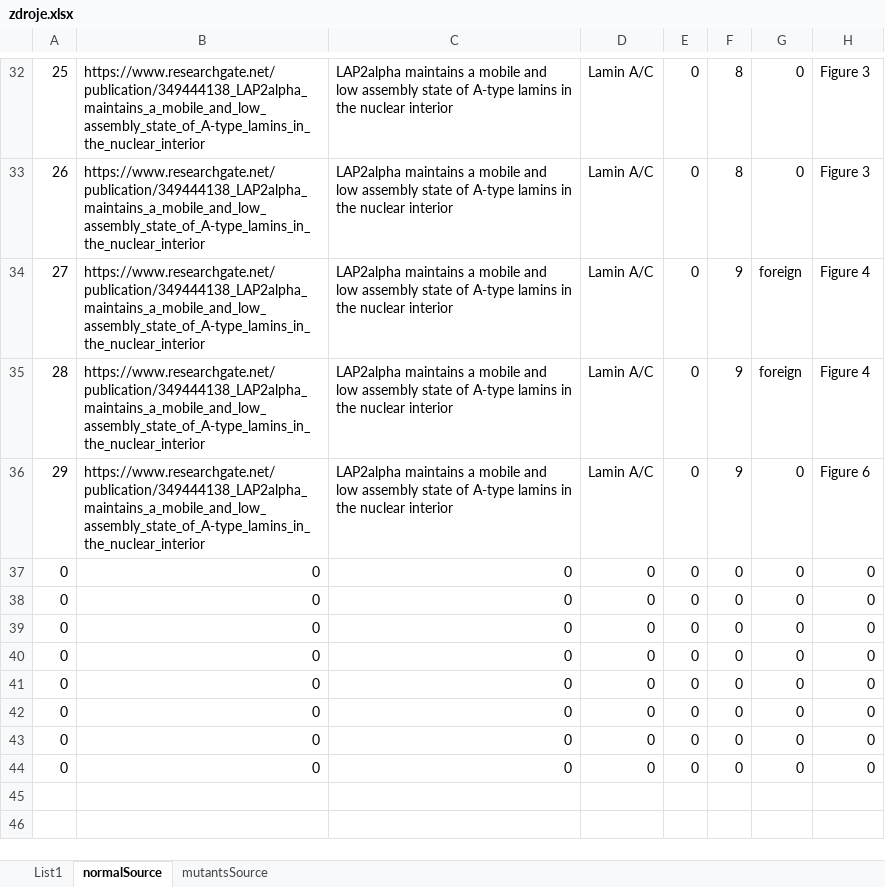
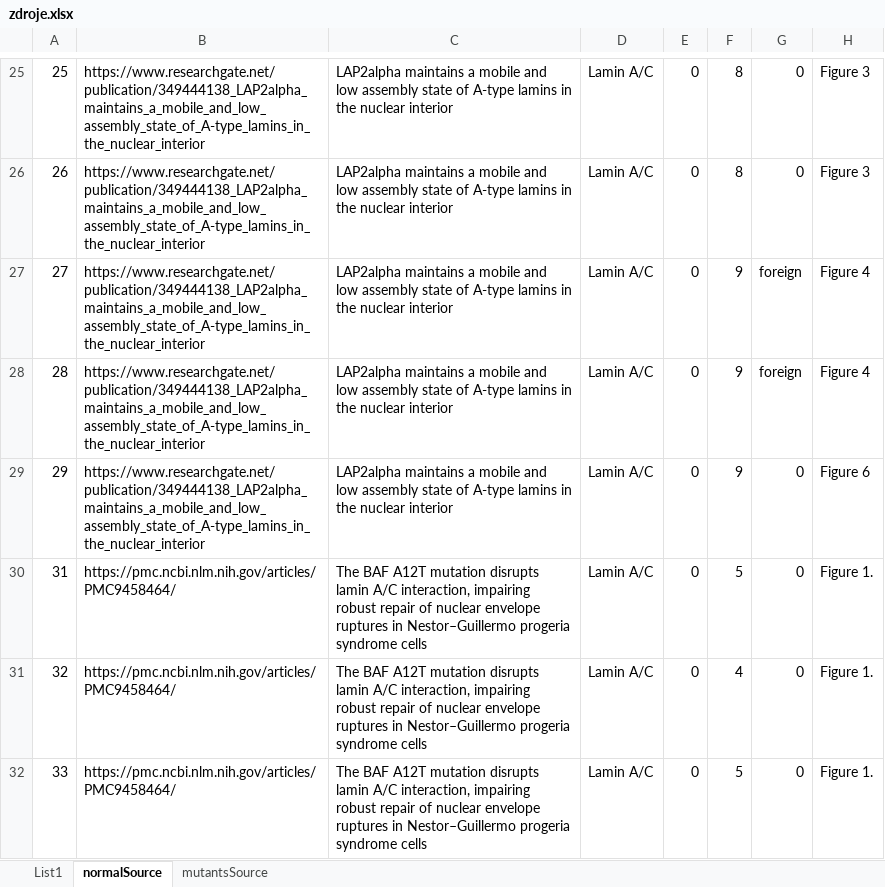
Before and after one commit to drinkwater0/nucleus-shape-detective, an Excel workbook: data/zdroje.xlsx, sheet normalSource, drawn as a sheet; only a part is shown, gaps mark what is left out; values as stored, in another font and other column widths than the file's, no borders; removed rows and columns are numbered as before the commit, all else as after; the diff covers the shown part only; the diff names each change by its address in the sheet, - before the commit and + after, or states it on an @@ line.

```diff
--- a/data/zdroje.xlsx (sheet normalSource)
+++ b/data/zdroje.xlsx (sheet normalSource)
-row 37: 0 | 0 | 0 | 0 | 0 | 0 | 0 | 0
-row 38: 0 | 0 | 0 | 0 | 0 | 0 | 0 | 0
-row 39: 0 | 0 | 0 | 0 | 0 | 0 | 0 | 0
-row 40: 0 | 0 | 0 | 0 | 0 | 0 | 0 | 0
-row 41: 0 | 0 | 0 | 0 | 0 | 0 | 0 | 0
-row 42: 0 | 0 | 0 | 0 | 0 | 0 | 0 | 0
-row 43: 0 | 0 | 0 | 0 | 0 | 0 | 0 | 0
-row 44: 0 | 0 | 0 | 0 | 0 | 0 | 0 | 0
+row 30: 31 | https://pmc.ncbi.nlm.nih.gov/articles/PMC9458464/ | The BAF A12T mutation disrupts lamin A/C interaction, impairing robust repair of nuclear envelope ruptures in Nestor–Guillermo progeria syndrome cells | Lamin A/C | 0 | 5 | 0 | Figure 1.
+row 31: 32 | https://pmc.ncbi.nlm.nih.gov/articles/PMC9458464/ | The BAF A12T mutation disrupts lamin A/C interaction, impairing robust repair of nuclear envelope ruptures in Nestor–Guillermo progeria syndrome cells | Lamin A/C | 0 | 4 | 0 | Figure 1.
+row 32: 33 | https://pmc.ncbi.nlm.nih.gov/articles/PMC9458464/ | The BAF A12T mutation disrupts lamin A/C interaction, impairing robust repair of nuclear envelope ruptures in Nestor–Guillermo progeria syndrome cells | Lamin A/C | 0 | 5 | 0 | Figure 1.
```
Also changed, not shown: 10 added rows and 7 removed rows elsewhere in this sheet, sheet mutantsSource, sheet List1, formulas that keep their value, 45 other files.
